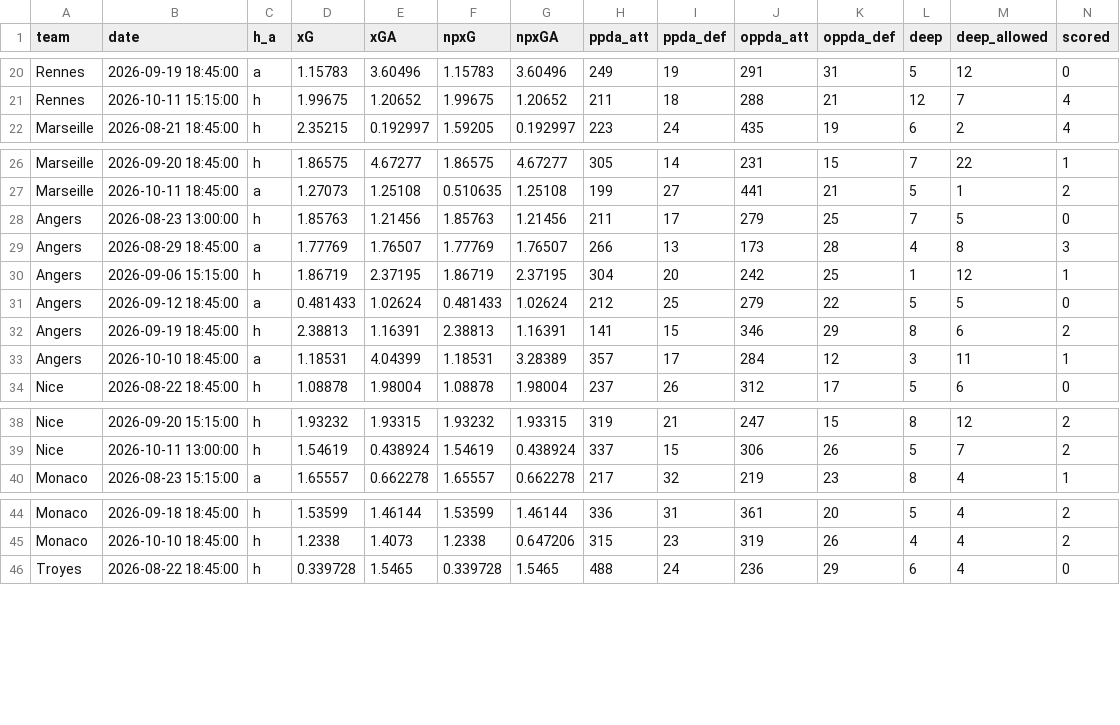
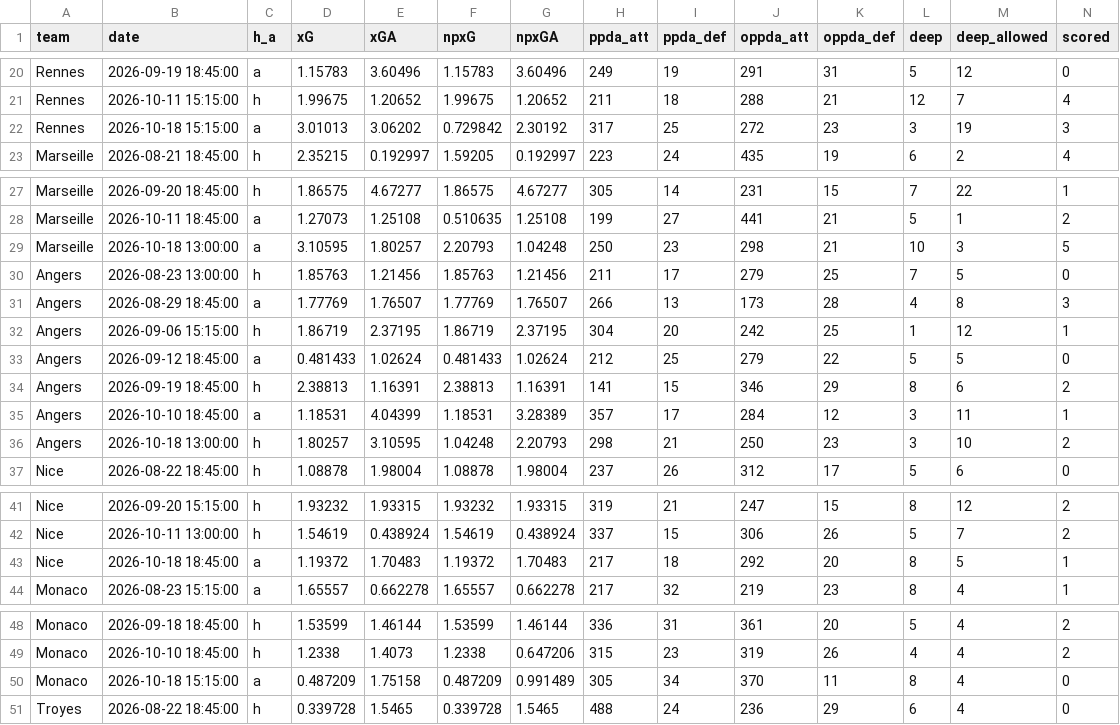
Before and after one commit to shinsukemessi-source/soccer-odds, a CSV file: data/us_Ligue_1_teams.csv, drawn as a sheet; only a part is shown, gaps mark what is left out; rows hold the shown columns only; the diff covers the shown part only; the diff names each change by its address in the sheet, - before the commit and + after, or states it on an @@ line.

```diff
--- a/data/us_Ligue_1_teams.csv
+++ b/data/us_Ligue_1_teams.csv
+row 22: Rennes | 2026-10-18 15:15:00 | a | 3.01013 | 3.06202 | 0.729842 | 2.30192 | 317 | 25 | 272 | 23 | 3 | 19 | 3
+row 29: Marseille | 2026-10-18 13:00:00 | a | 3.10595 | 1.80257 | 2.20793 | 1.04248 | 250 | 23 | 298 | 21 | 10 | 3 | 5
+row 36: Angers | 2026-10-18 13:00:00 | h | 1.80257 | 3.10595 | 1.04248 | 2.20793 | 298 | 21 | 250 | 23 | 3 | 10 | 2
+row 43: Nice | 2026-10-18 18:45:00 | a | 1.19372 | 1.70483 | 1.19372 | 1.70483 | 217 | 18 | 292 | 20 | 8 | 5 | 1
+row 50: Monaco | 2026-10-18 15:15:00 | a | 0.487209 | 1.75158 | 0.487209 | 0.991489 | 305 | 34 | 370 | 11 | 8 | 4 | 0
```
Also changed, not shown: 5 added rows elsewhere in this file, data/us_EPL_teams.csv, data/us_La_liga.csv, 8 other files.
